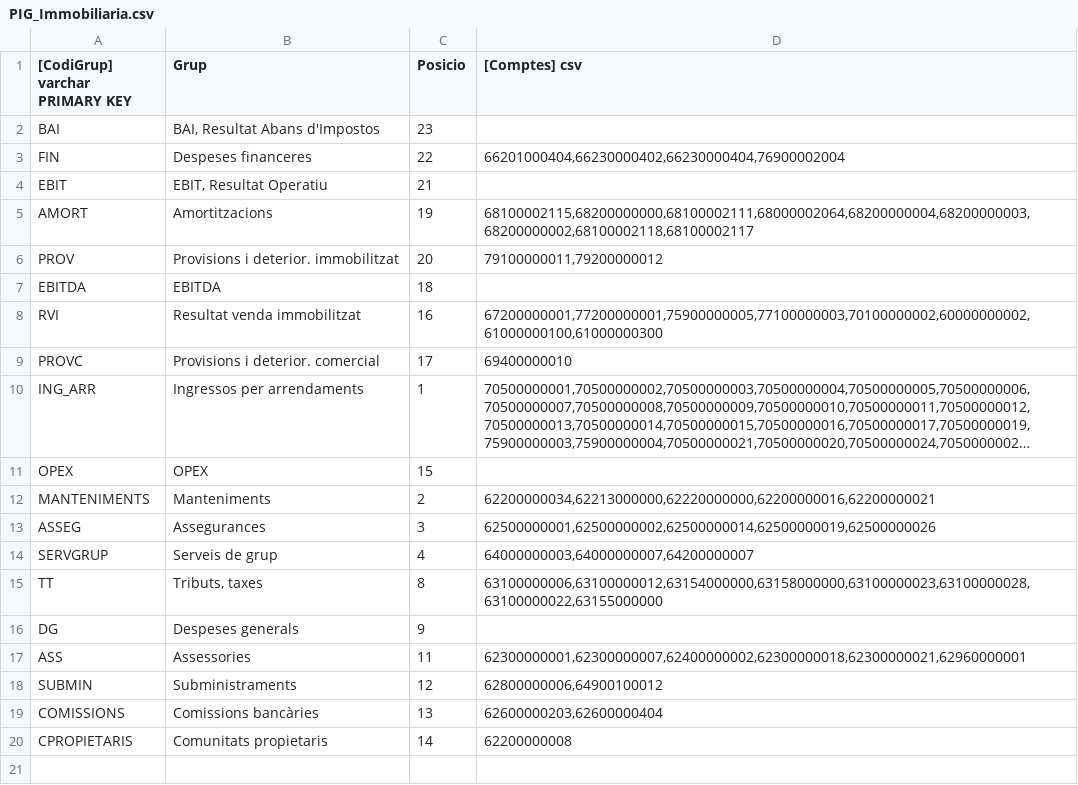
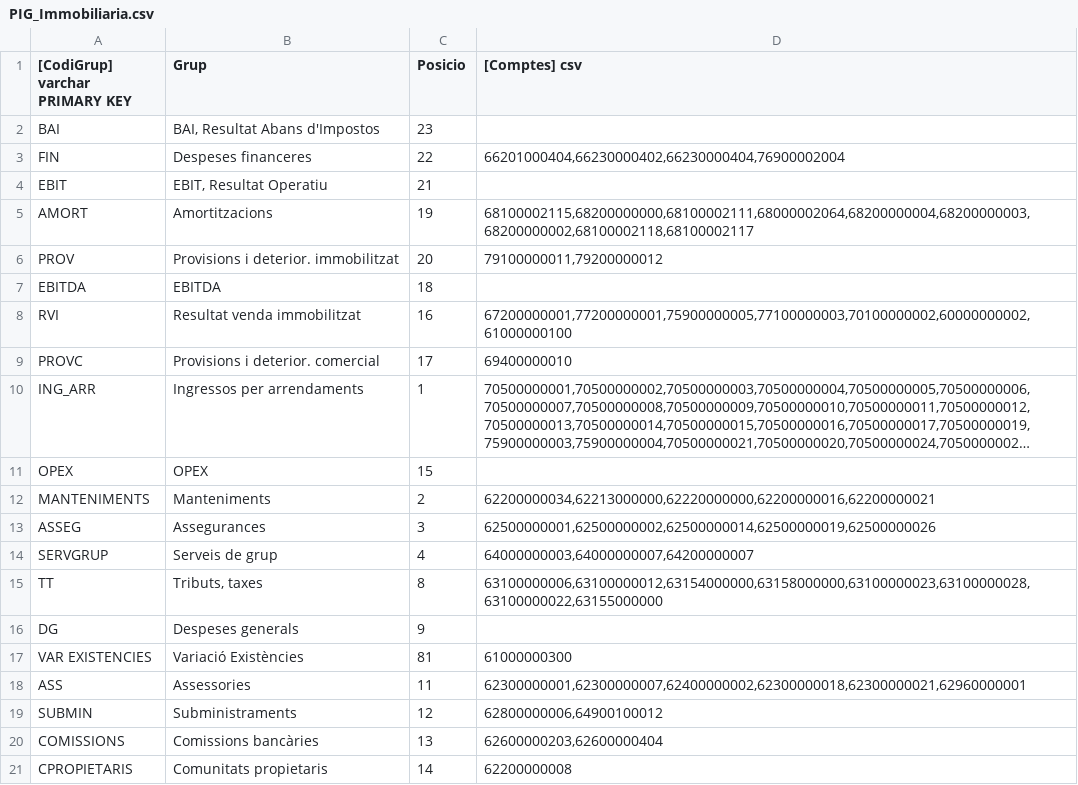
Before and after one commit to crono-bi/hjb-recursos, a CSV file: csv/HJB/PIG_Immobiliaria.csv, drawn as a sheet; long unchanged cells end in ….

Commit message:
Archivo editado `csv/HJB/PIG_Immobiliaria.csv`

```diff
--- a/csv/HJB/PIG_Immobiliaria.csv
+++ b/csv/HJB/PIG_Immobiliaria.csv
@@ -7,3 +7,3 @@ BAI;BAI, Resultat Abans d'Impostos;23;
   EBITDA;EBITDA;18;
-   RVI;Resultat venda immobilitzat;16;67200000001,77200000001,75900000005,77100000003,70100000002,60000000002,61000000100,61000000300
+   RVI;Resultat venda immobilitzat;16;67200000001,77200000001,75900000005,77100000003,70100000002,60000000002,61000000100
    PROVC;Provisions i deterior. comercial;17;69400000010
@@ -16,2 +16,3 @@ BAI;BAI, Resultat Abans d'Impostos;23;
     DG;Despeses generals;9;
+     VAR EXISTENCIES;Variació Existències;81;61000000300
      ASS;Assessories;11;62300000001,62300000007,62400000002,62300000018,62300000021,62960000001
```
